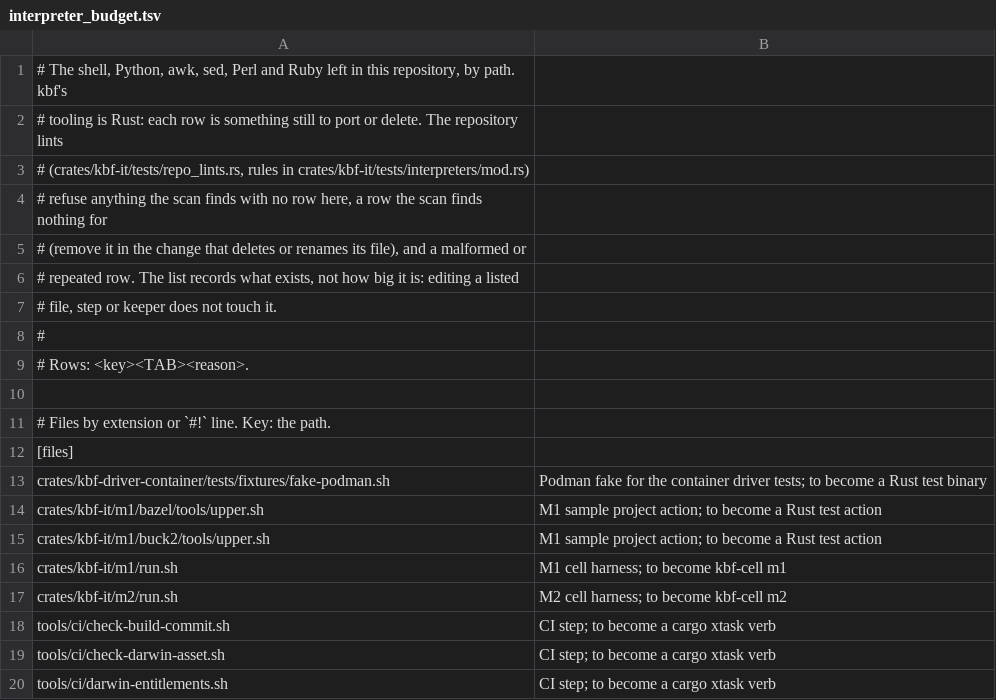
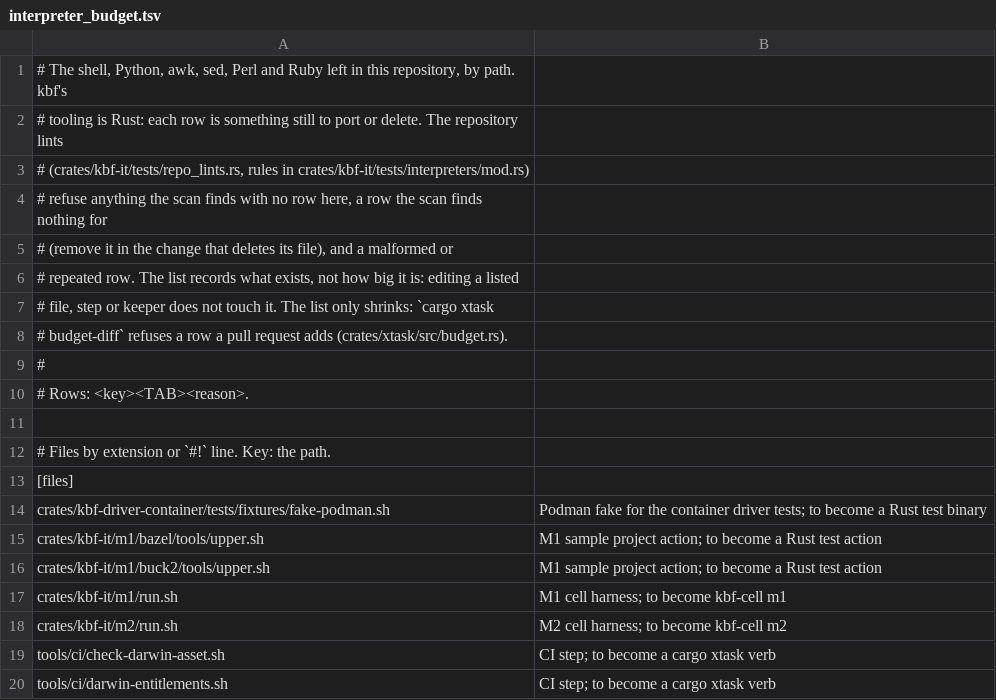
Before and after one commit to komira-ai/kbf, a TSV file: tools/interpreter_budget.tsv, drawn as a sheet; only a part is shown.

```diff
--- a/tools/interpreter_budget.tsv
+++ b/tools/interpreter_budget.tsv
@@ -4,5 +4,6 @@
 # refuse anything the scan finds with no row here, a row the scan finds nothing for
-# (remove it in the change that deletes or renames its file), and a malformed or
+# (remove it in the change that deletes its file), and a malformed or
 # repeated row. The list records what exists, not how big it is: editing a listed
-# file, step or keeper does not touch it.
+# file, step or keeper does not touch it. The list only shrinks: `cargo xtask
+# budget-diff` refuses a row a pull request adds (crates/xtask/src/budget.rs).
 #
@@ -17,3 +18,2 @@ crates/kbf-it/m1/run.sh	M1 cell harness; to become kbf-cell m1
 crates/kbf-it/m2/run.sh	M2 cell harness; to become kbf-cell m2
-tools/ci/check-build-commit.sh	CI step; to become a cargo xtask verb
 tools/ci/check-darwin-asset.sh	CI step; to become a cargo xtask verb
```
Also changed, not shown: 18 other files.
